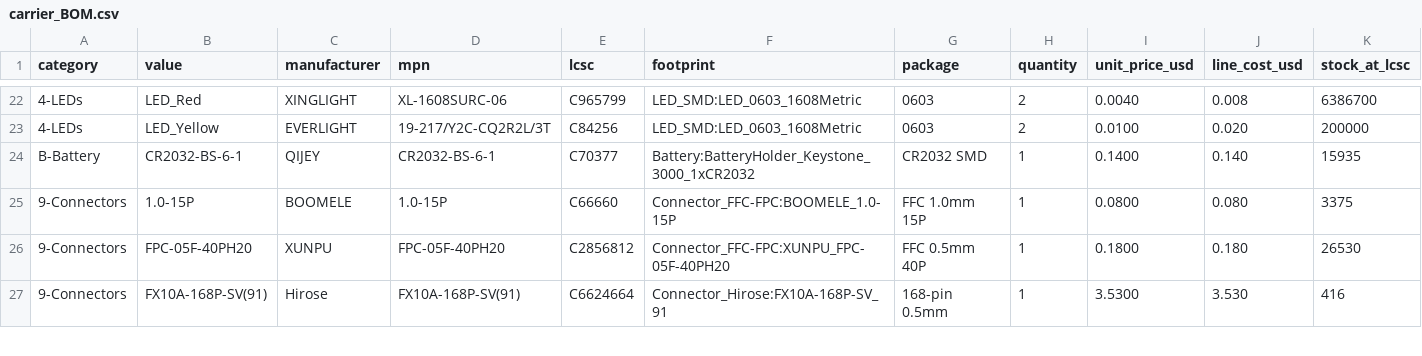
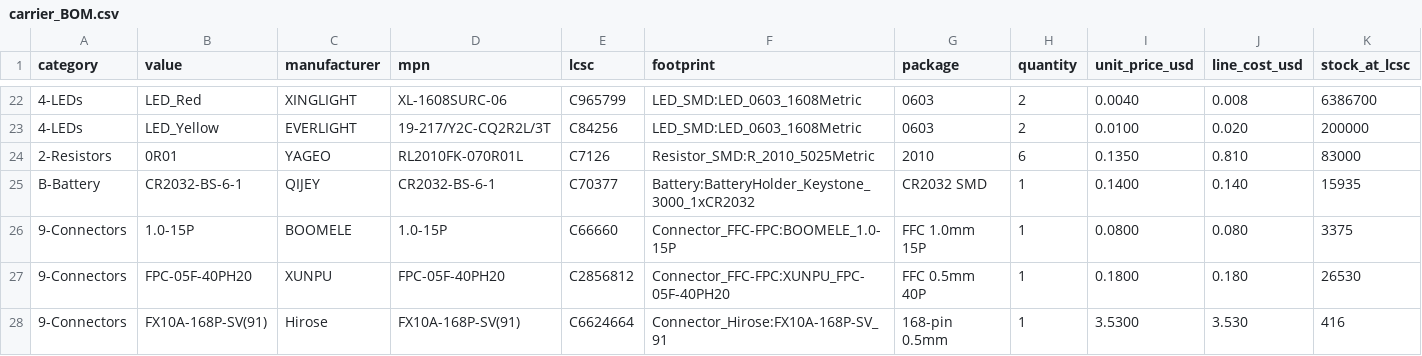
Before and after one commit to NicholasAntoniadesEngineer/Zynq-SoM, a CSV file: scripts/carrier_template/carrier_BOM.csv, drawn as a sheet; only a part is shown, gaps mark what is left out; rows hold the shown columns only; the diff names each change by its address in the sheet, - before the commit and + after, or states it on an @@ line.

```diff
--- a/scripts/carrier_template/carrier_BOM.csv
+++ b/scripts/carrier_template/carrier_BOM.csv
+row 24: 2-Resistors | 0R01 | YAGEO | RL2010FK-070R01L | C7126 | Resistor_SMD:R_2010_5025Metric | 2010 | 6 | 0.1350 | 0.810 | 83000
```
Also changed, not shown: 16 other files.
